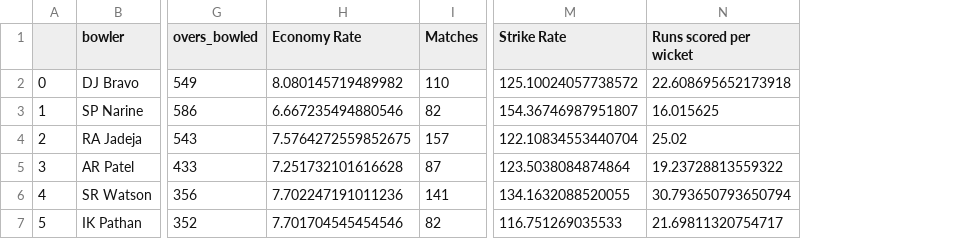
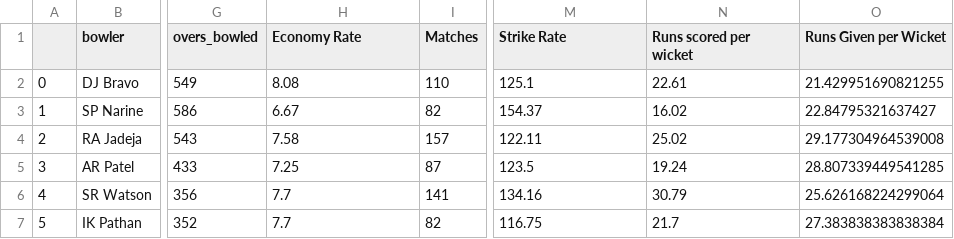
Before and after one commit to ubco-W2022T2-data301/project-group-group60, a CSV file: data/processed/allRounder_stats.csv, drawn as a sheet; only a part is shown, gaps mark what is left out; the diff names each change by its address in the sheet, - before the commit and + after, or states it on an @@ line.

```diff
--- a/data/processed/allRounder_stats.csv
+++ b/data/processed/allRounder_stats.csv
+column O (Runs Given per Wicket), rows 2-7: 21.429951690821255 | 22.84795321637427 | 29.177304964539008 | 28.807339449541285 | 25.626168224299064 | 27.383838383838384
-H2 (Economy Rate): 8.080145719489982
+H2 (Economy Rate): 8.08
-M2 (Strike Rate): 125.10024057738572
+M2 (Strike Rate): 125.1
-N2 (Runs scored per wicket): 22.608695652173918
+N2 (Runs scored per wicket): 22.61
-H3 (Economy Rate): 6.667235494880546
+H3 (Economy Rate): 6.67
-M3 (Strike Rate): 154.36746987951807
+M3 (Strike Rate): 154.37
-N3 (Runs scored per wicket): 16.015625
+N3 (Runs scored per wicket): 16.02
-H4 (Economy Rate): 7.5764272559852675
+H4 (Economy Rate): 7.58
-M4 (Strike Rate): 122.10834553440704
+M4 (Strike Rate): 122.11
-H5 (Economy Rate): 7.251732101616628
+H5 (Economy Rate): 7.25
-M5 (Strike Rate): 123.5038084874864
+M5 (Strike Rate): 123.5
-N5 (Runs scored per wicket): 19.23728813559322
+N5 (Runs scored per wicket): 19.24
-H6 (Economy Rate): 7.702247191011236
+H6 (Economy Rate): 7.7
-M6 (Strike Rate): 134.1632088520055
+M6 (Strike Rate): 134.16
-N6 (Runs scored per wicket): 30.793650793650794
+N6 (Runs scored per wicket): 30.79
-H7 (Economy Rate): 7.701704545454546
+H7 (Economy Rate): 7.7
-M7 (Strike Rate): 116.751269035533
+M7 (Strike Rate): 116.75
-N7 (Runs scored per wicket): 21.69811320754717
+N7 (Runs scored per wicket): 21.7
```
Also changed, not shown: 3 other files.
